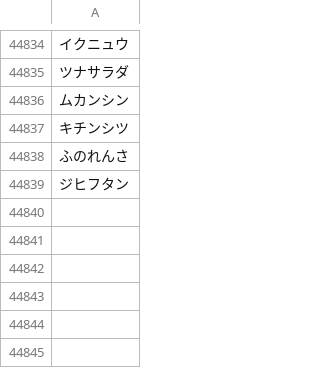
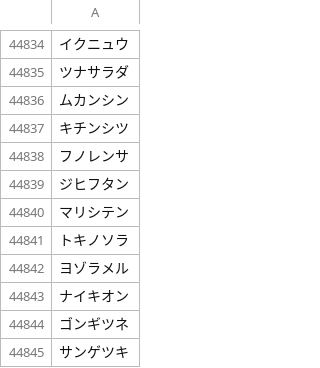
Before and after one commit to plumchloride/tango, a CSV file: kotonoha-tango/public/data/A_data_new.csv, drawn as a sheet; only a part is shown, gaps mark what is left out.

```diff
--- a/kotonoha-tango/public/data/A_data_new.csv
+++ b/kotonoha-tango/public/data/A_data_new.csv
@@ -44837,3 +44837,9 @@
 キチンシツ
-ふのれんさ
+フノレンサ
 ジヒフタン
+マリシテン
+トキノソラ
+ヨゾラメル
+ナイキオン
+ゴンギツネ
+サンゲツキ
```
Also changed, not shown: kotonoha-tango/public/data/new_A.csv.
